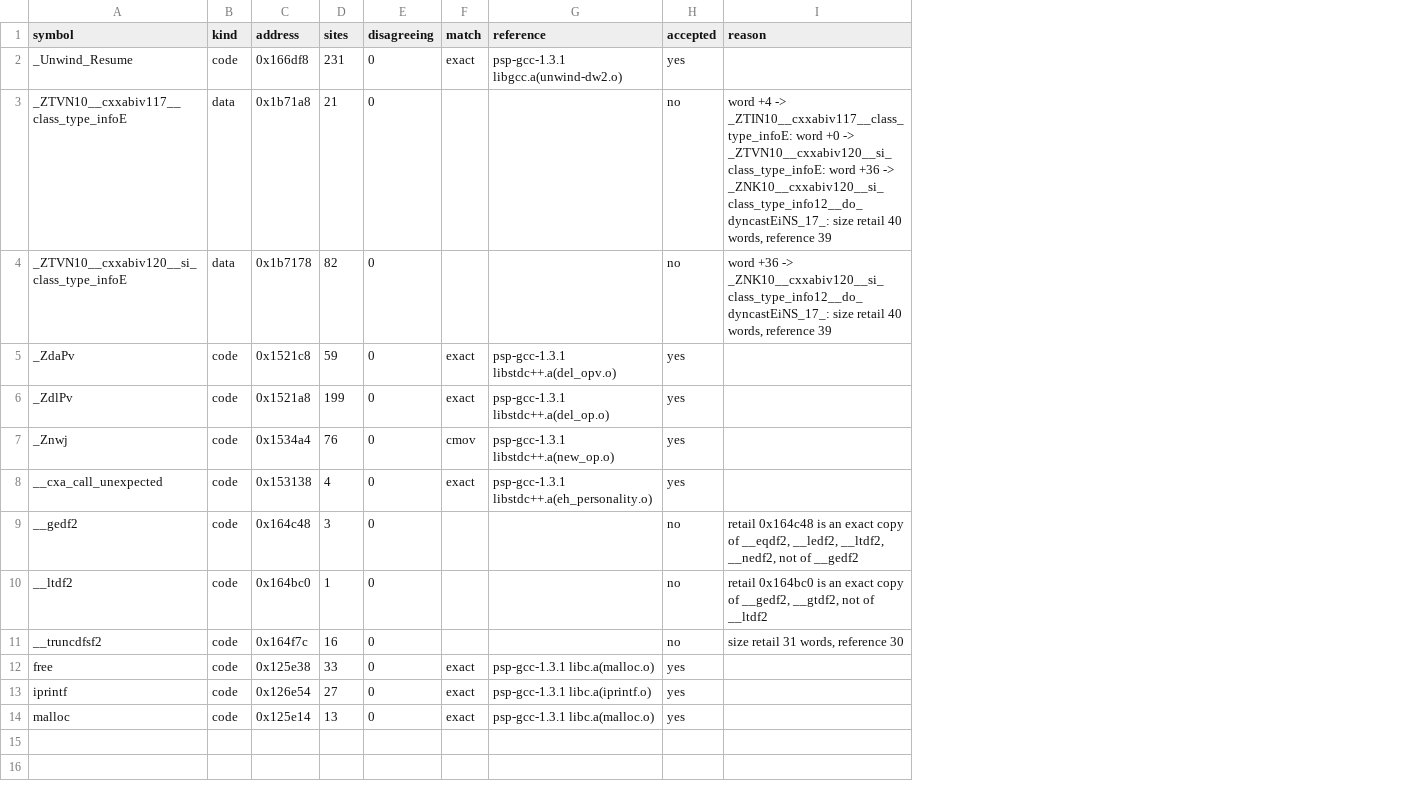
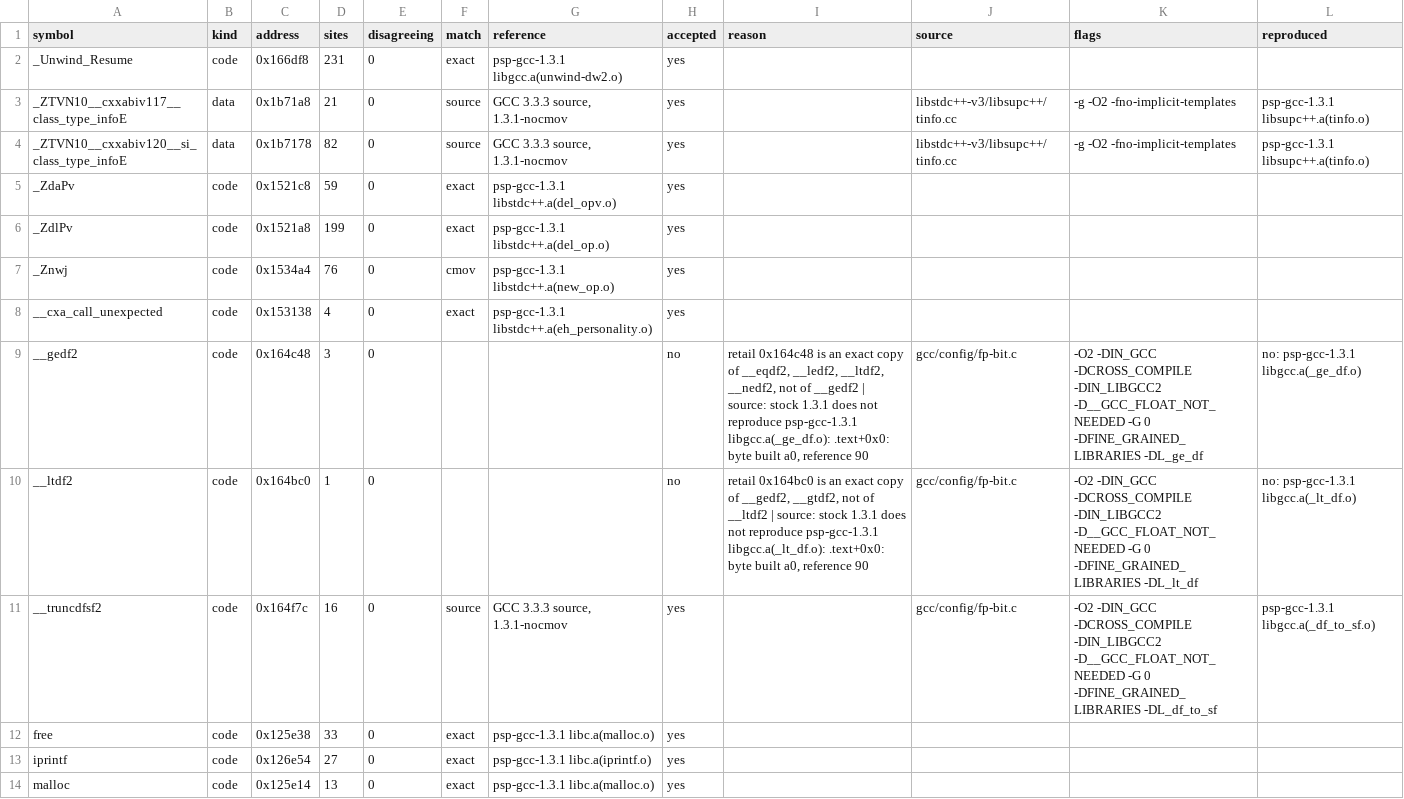
Before and after one commit to jeff-strutb/ridgeracerpsp, a CSV file: config/us/libsyms.csv, drawn as a sheet; the diff names each change by its address in the sheet, - before the commit and + after, or states it on an @@ line.

Commit message:
Prove library pieces from the GCC 3.3.3 source; list untagged callees
libsource.py admits a library unit only when stock psp-gcc 1.3.1 with the
makefile flags reproduces the reference archive object exactly, then
proves its symbols where the 1.3.1-nocmov build equals retail. tinfo.o and
_df_to_sf.o are admitted, which proves __truncdfsf2 and both libsupc++
typeinfo vtables (match kind 'source' in libsyms.csv, with source, flags
and reproduced object). _ge_df/_lt_df are not reproduced (frame 96 against
112) and stay refused. untagged.py writes docs/UNTAGGED.md: untagged
method callees by body present or absent, and the calls to refused
library symbols. validate.py checks both generated files are current and
plants a one-token and a flag change in a source unit.

```diff
--- a/config/us/libsyms.csv
+++ b/config/us/libsyms.csv
+column J (source), rows 3-11: libstdc++-v3/libsupc++/tinfo.cc | libstdc++-v3/libsupc++/tinfo.cc |  |  |  |  | gcc/config/fp-bit.c | gcc/config/fp-bit.c | gcc/config/fp-bit.c
+column K (flags), rows 3-11: -g -O2 -fno-implicit-templates | -g -O2 -fno-implicit-templates |  |  |  |  | -O2 -DIN_GCC -DCROSS_COMPILE -DIN_LIBGCC2 -D__GCC_FLOAT_NOT_NEEDED -G 0 -DFINE_GRAINED_LIBRARIES -DL_ge_df | -O2 -DIN_GCC -DCROSS_COMPILE -DIN_LIBGCC2 -D__GCC_FLOAT_NOT_NEEDED -G 0 -DFINE_GRAINED_LIBRARIES -DL_lt_df | -O2 -DIN_GCC -DCROSS_COMPILE -DIN_LIBGCC2 -D__GCC_FLOAT_NOT_NEEDED -G 0 -DFINE_GRAINED_LIBRARIES -DL_df_to_sf
+column L (reproduced), rows 3-11: psp-gcc-1.3.1 libsupc++.a(tinfo.o) | psp-gcc-1.3.1 libsupc++.a(tinfo.o) |  |  |  |  | no: psp-gcc-1.3.1 libgcc.a(_ge_df.o) | no: psp-gcc-1.3.1 libgcc.a(_lt_df.o) | psp-gcc-1.3.1 libgcc.a(_df_to_sf.o)
-F3:F4 (match): (empty)
+F3:F4 (match): source
-G3:G4 (reference): (empty)
+G3:G4 (reference): GCC 3.3.3 source, 1.3.1-nocmov
-H3:H4 (accepted): no
+H3:H4 (accepted): yes
-I3 (reason): word +4 -> _ZTIN10__cxxabiv117__class_type_infoE: word +0 -> _ZTVN10__cxxabiv120__si_class_type_infoE: word +36 -> _ZNK10__cxxabiv120__si_class_type_info12__do_dyncastEiNS_17_: size retail 40 words, reference 39
+I3 (reason): (empty)
-I4 (reason): word +36 -> _ZNK10__cxxabiv120__si_class_type_info12__do_dyncastEiNS_17_: size retail 40 words, reference 39
+I4 (reason): (empty)
-I9 (reason): …of __gedf2
+I9 (reason): …of __gedf2 | source: stock 1.3.1 does not reproduce psp-gcc-1.3.1 libgcc.a(_ge_df.o): .text+0x0: byte built a0, reference 90
-I10 (reason): …of __ltdf2
+I10 (reason): …of __ltdf2 | source: stock 1.3.1 does not reproduce psp-gcc-1.3.1 libgcc.a(_lt_df.o): .text+0x0: byte built a0, reference 90
-F11 (match): (empty)
+F11 (match): source
-G11 (reference): (empty)
+G11 (reference): GCC 3.3.3 source, 1.3.1-nocmov
-H11 (accepted): no
+H11 (accepted): yes
-I11 (reason): size retail 31 words, reference 30
+I11 (reason): (empty)
```
Also changed, not shown: 6 other files.
